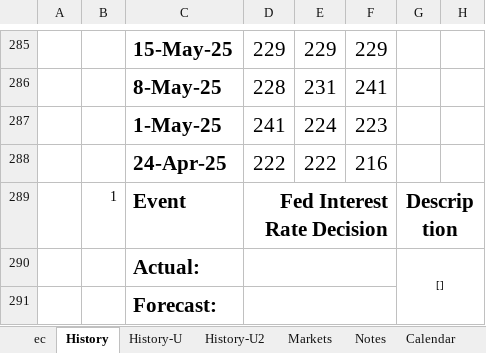
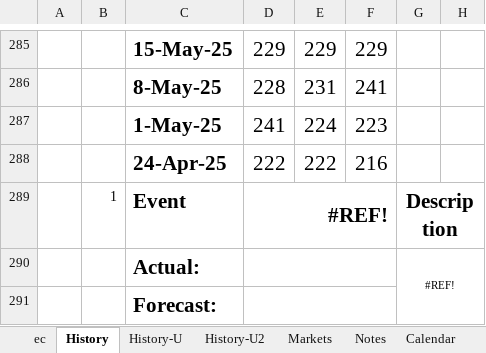
Before and after one commit to pawan-pro/qti-20241210, an Excel workbook: public/blogs/excel/Economic Calendar-Next Week-CLI.xlsx, sheet History, drawn as a sheet; only a part is shown, gaps mark what is left out; values as stored, in another font and other column widths than the file's, no borders; the diff covers the shown part only; the diff names each change by its address in the sheet, - before the commit and + after, or states it on an @@ line.

Commit message:
20250719: adding 20250721 blog

```diff
--- a/public/blogs/excel/Economic Calendar-Next Week-CLI.xlsx (sheet History)
+++ b/public/blogs/excel/Economic Calendar-Next Week-CLI.xlsx (sheet History)
-D289: Fed Interest Rate Decision
+D289: #REF!
-G290: []
+G290: #REF!
```
Also changed, not shown: 18 added rows, 18 removed rows and 189 edited cells elsewhere in this sheet, sheet ec, sheet History-U, formulas that keep their value, hidden cells, 6 other files.
